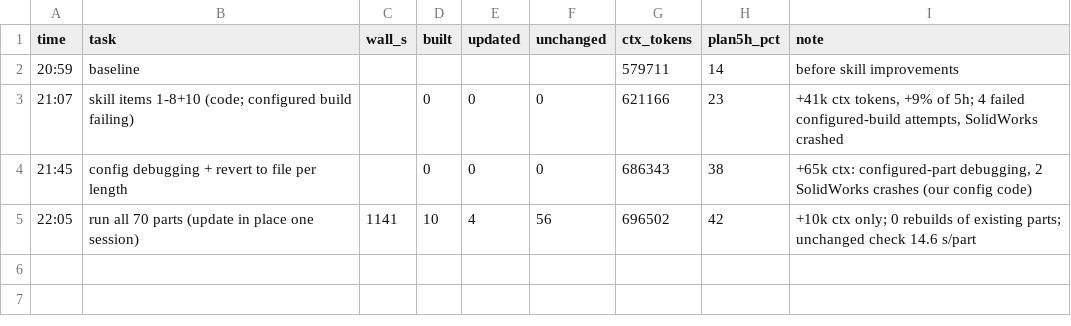
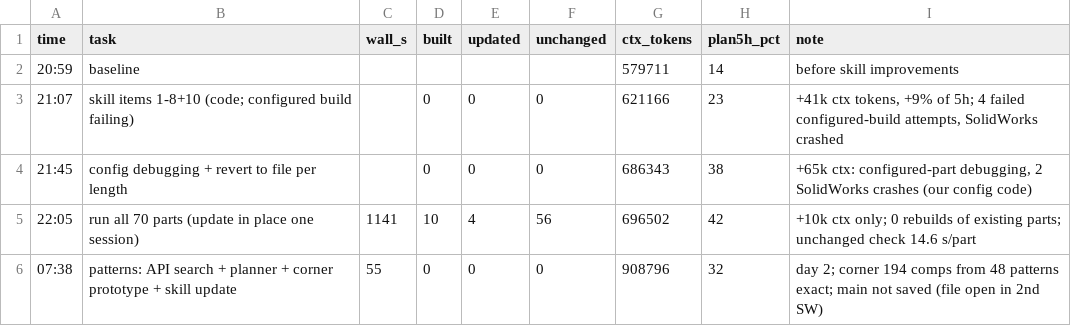
Before and after one commit to YanirBarHazan/claude-solidworks, a CSV file: field-data/2026-11-09-large-structure/metrics.csv, drawn as a sheet.

```diff
--- a/field-data/2026-11-09-large-structure/metrics.csv
+++ b/field-data/2026-11-09-large-structure/metrics.csv
@@ -5 +5,2 @@ time,task,wall_s,built,updated,unchanged,ctx_tokens,plan5h_pct,note
 22:05,run all 70 parts (update in place one session),1141,10,4,56,696502,42,"+10k ctx only; 0 rebuilds of existing parts; unchanged check 14.6 s/part"
+07:38,patterns: API search + planner + corner prototype + skill update,55,0,0,0,908796,32,"day 2; corner 194 comps from 48 patterns exact; main not saved (file open in 2nd SW)"
```
Also changed, not shown: field-data/2026-11-09-large-structure/errors.csv, field-data/2026-11-09-large-structure/parts.csv, 12 other files.
